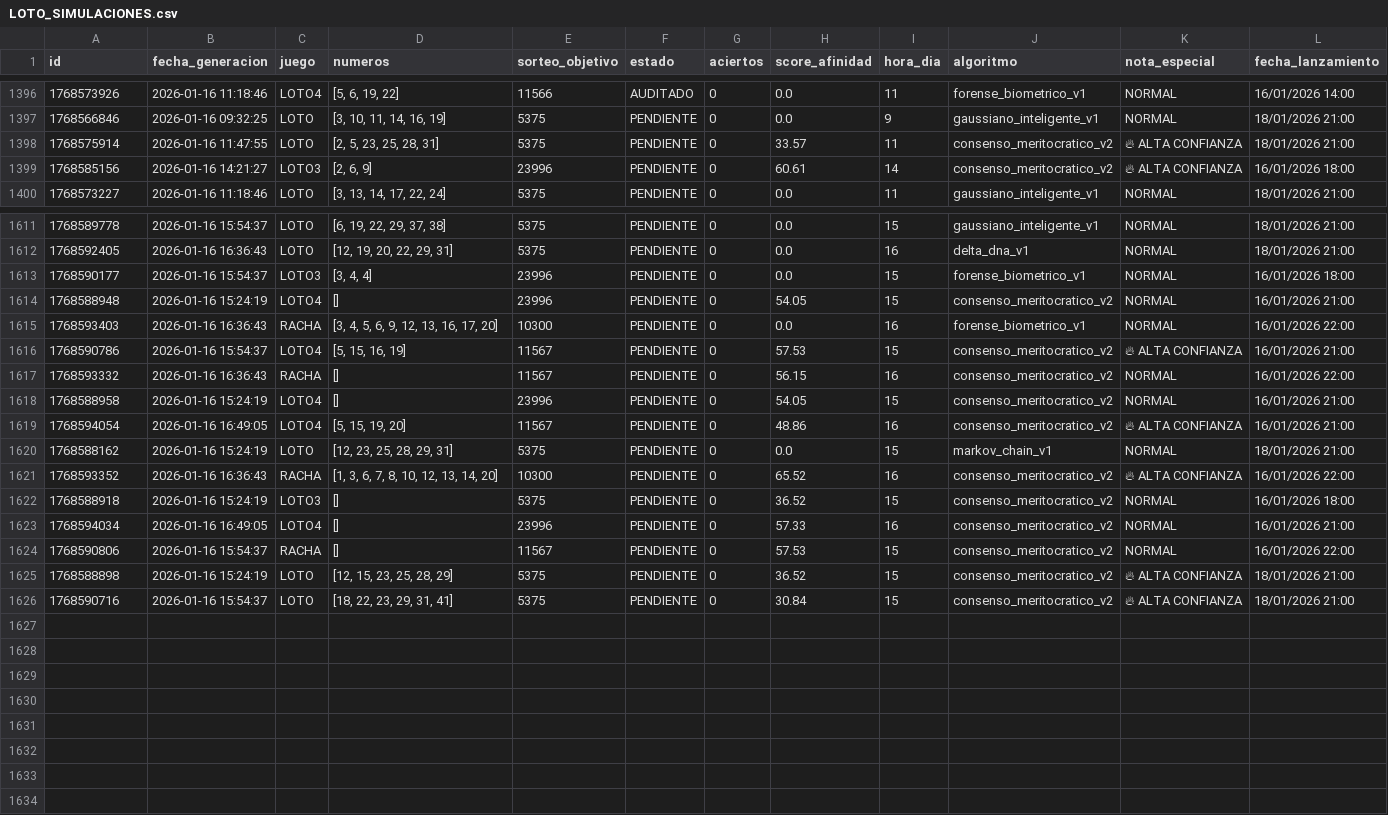
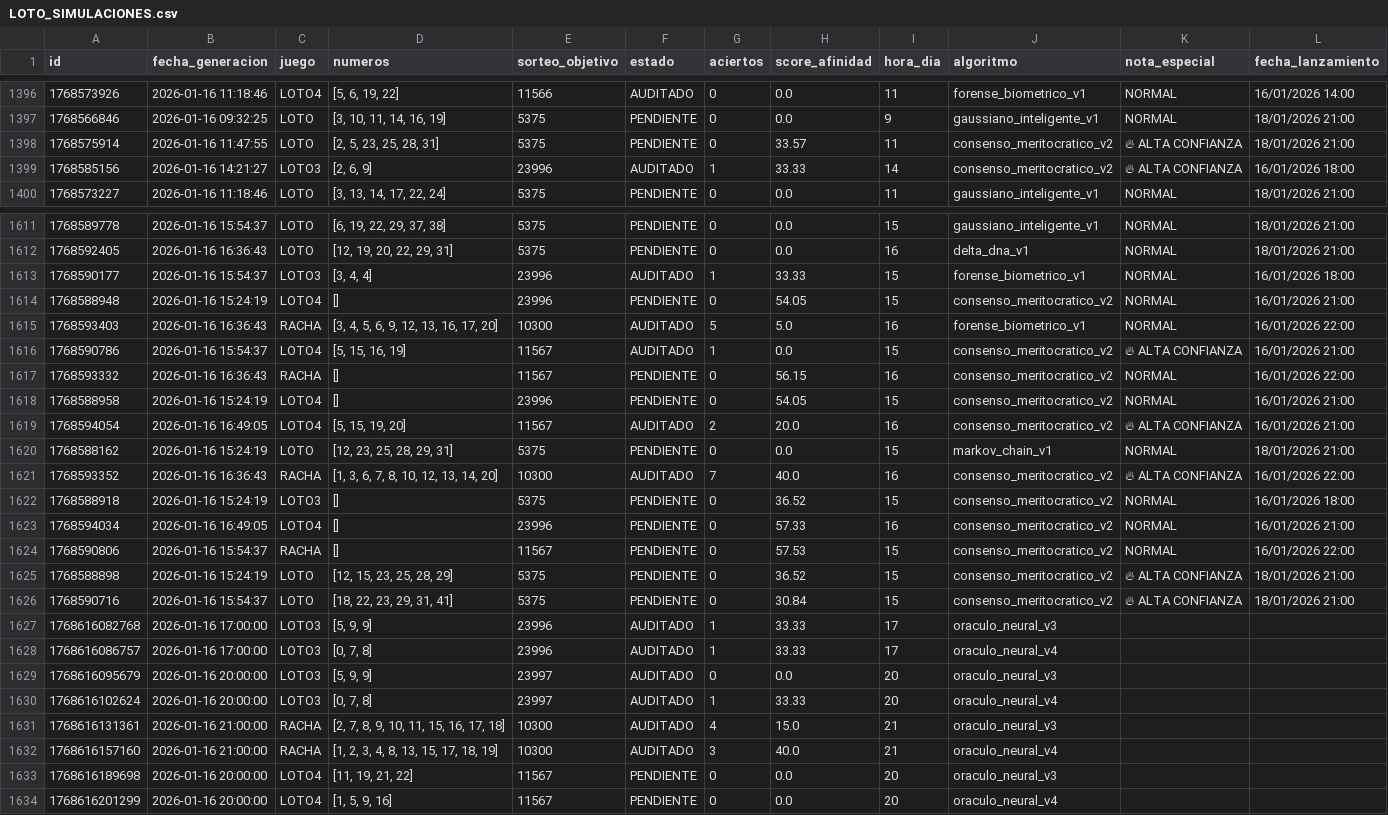
Before and after one commit to GaboAzorin/lotus-2026, a CSV file: data/LOTO_SIMULACIONES.csv, drawn as a sheet; only a part is shown, gaps mark what is left out; the diff covers the shown part only.

```diff
--- a/data/LOTO_SIMULACIONES.csv
+++ b/data/LOTO_SIMULACIONES.csv
@@ -1398,3 +1398,3 @@ id,fecha_generacion,juego,numeros,sorteo_objetivo,estado,aciertos,score_afinidad
 1768575914,2026-01-16 11:47:55,LOTO,"[2, 5, 23, 25, 28, 31]",5375,PENDIENTE,0,33.57,11,consenso_meritocratico_v2,🔥 ALTA CONFIANZA,18/01/2026 21:00
-1768585156,2026-01-16 14:21:27,LOTO3,"[2, 6, 9]",23996,PENDIENTE,0,60.61,14,consenso_meritocratico_v2,🔥 ALTA CONFIANZA,16/01/2026 18:00
+1768585156,2026-01-16 14:21:27,LOTO3,"[2, 6, 9]",23996,AUDITADO,1,33.33,14,consenso_meritocratico_v2,🔥 ALTA CONFIANZA,16/01/2026 18:00
 1768573227,2026-01-16 11:18:46,LOTO,"[3, 13, 14, 17, 22, 24]",5375,PENDIENTE,0,0.0,11,gaussiano_inteligente_v1,NORMAL,18/01/2026 21:00
@@ -1612,11 +1612,11 @@ id,fecha_generacion,juego,numeros,sorteo_objetivo,estado,aciertos,score_afinidad
 1768592405,2026-01-16 16:36:43,LOTO,"[12, 19, 20, 22, 29, 31]",5375,PENDIENTE,0,0.0,16,delta_dna_v1,NORMAL,18/01/2026 21:00
-1768590177,2026-01-16 15:54:37,LOTO3,"[3, 4, 4]",23996,PENDIENTE,0,0.0,15,forense_biometrico_v1,NORMAL,16/01/2026 18:00
+1768590177,2026-01-16 15:54:37,LOTO3,"[3, 4, 4]",23996,AUDITADO,1,33.33,15,forense_biometrico_v1,NORMAL,16/01/2026 18:00
 1768588948,2026-01-16 15:24:19,LOTO4,[],23996,PENDIENTE,0,54.05,15,consenso_meritocratico_v2,NORMAL,16/01/2026 21:00
-1768593403,2026-01-16 16:36:43,RACHA,"[3, 4, 5, 6, 9, 12, 13, 16, 17, 20]",10300,PENDIENTE,0,0.0,16,forense_biometrico_v1,NORMAL,16/01/2026 22:00
-1768590786,2026-01-16 15:54:37,LOTO4,"[5, 15, 16, 19]",11567,PENDIENTE,0,57.53,15,consenso_meritocratico_v2,🔥 ALTA CONFIANZA,16/01/2026 21:00
+1768593403,2026-01-16 16:36:43,RACHA,"[3, 4, 5, 6, 9, 12, 13, 16, 17, 20]",10300,AUDITADO,5,5.0,16,forense_biometrico_v1,NORMAL,16/01/2026 22:00
+1768590786,2026-01-16 15:54:37,LOTO4,"[5, 15, 16, 19]",11567,AUDITADO,1,0.0,15,consenso_meritocratico_v2,🔥 ALTA CONFIANZA,16/01/2026 21:00
 1768593332,2026-01-16 16:36:43,RACHA,[],11567,PENDIENTE,0,56.15,16,consenso_meritocratico_v2,NORMAL,16/01/2026 22:00
 1768588958,2026-01-16 15:24:19,LOTO4,[],23996,PENDIENTE,0,54.05,15,consenso_meritocratico_v2,NORMAL,16/01/2026 21:00
-1768594054,2026-01-16 16:49:05,LOTO4,"[5, 15, 19, 20]",11567,PENDIENTE,0,48.86,16,consenso_meritocratico_v2,🔥 ALTA CONFIANZA,16/01/2026 21:00
+1768594054,2026-01-16 16:49:05,LOTO4,"[5, 15, 19, 20]",11567,AUDITADO,2,20.0,16,consenso_meritocratico_v2,🔥 ALTA CONFIANZA,16/01/2026 21:00
 1768588162,2026-01-16 15:24:19,LOTO,"[12, 23, 25, 28, 29, 31]",5375,PENDIENTE,0,0.0,15,markov_chain_v1,NORMAL,18/01/2026 21:00
-1768593352,2026-01-16 16:36:43,RACHA,"[1, 3, 6, 7, 8, 10, 12, 13, 14, 20]",10300,PENDIENTE,0,65.52,16,consenso_meritocratico_v2,🔥 ALTA CONFIANZA,16/01/2026 22:00
+1768593352,2026-01-16 16:36:43,RACHA,"[1, 3, 6, 7, 8, 10, 12, 13, 14, 20]",10300,AUDITADO,7,40.0,16,consenso_meritocratico_v2,🔥 ALTA CONFIANZA,16/01/2026 22:00
 1768588918,2026-01-16 15:24:19,LOTO3,[],5375,PENDIENTE,0,36.52,15,consenso_meritocratico_v2,NORMAL,16/01/2026 18:00
@@ -1626 +1626,9 @@ id,fecha_generacion,juego,numeros,sorteo_objetivo,estado,aciertos,score_afinidad
 1768590716,2026-01-16 15:54:37,LOTO,"[18, 22, 23, 29, 31, 41]",5375,PENDIENTE,0,30.84,15,consenso_meritocratico_v2,🔥 ALTA CONFIANZA,18/01/2026 21:00
+1768616082768,2026-01-16 17:00:00,LOTO3,"[5, 9, 9]",23996,AUDITADO,1,33.33,17,oraculo_neural_v3,,
+1768616086757,2026-01-16 17:00:00,LOTO3,"[0, 7, 8]",23996,AUDITADO,1,33.33,17,oraculo_neural_v4,,
+1768616095679,2026-01-16 20:00:00,LOTO3,"[5, 9, 9]",23997,AUDITADO,0,0.0,20,oraculo_neural_v3,,
+1768616102624,2026-01-16 20:00:00,LOTO3,"[0, 7, 8]",23997,AUDITADO,1,33.33,20,oraculo_neural_v4,,
+1768616131361,2026-01-16 21:00:00,RACHA,"[2, 7, 8, 9, 10, 11, 15, 16, 17, 18]",10300,AUDITADO,4,15.0,21,oraculo_neural_v3,,
+1768616157160,2026-01-16 21:00:00,RACHA,"[1, 2, 3, 4, 8, 13, 15, 17, 18, 19]",10300,AUDITADO,3,40.0,21,oraculo_neural_v4,,
+1768616189698,2026-01-16 20:00:00,LOTO4,"[11, 19, 21, 22]",11567,PENDIENTE,0,0.0,20,oraculo_neural_v3
+1768616201299,2026-01-16 20:00:00,LOTO4,"[1, 5, 9, 16]",11567,PENDIENTE,0,0.0,20,oraculo_neural_v4
```
Also changed, not shown: 84 edited cells elsewhere in this file, data/LOTO3_MAESTRO.csv, data/LOTO4_MAESTRO.csv, 10 other files.
